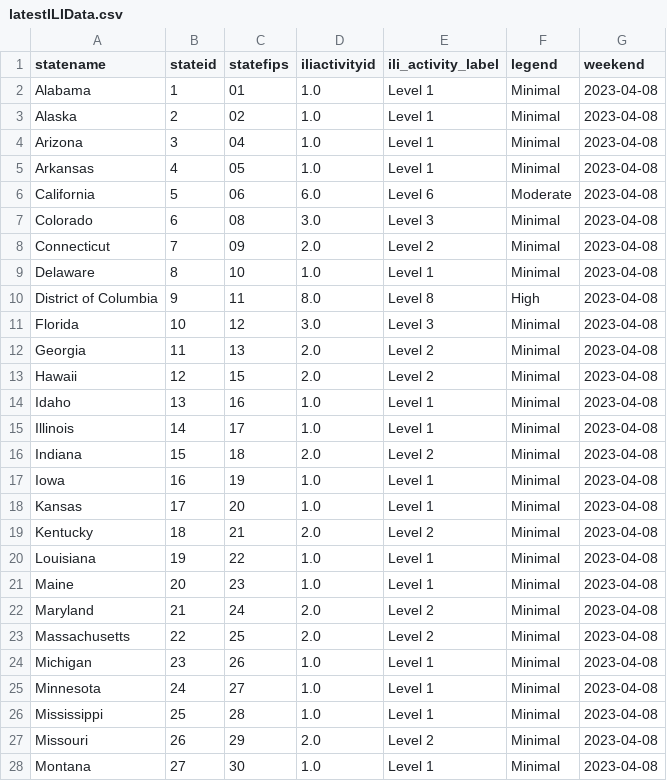
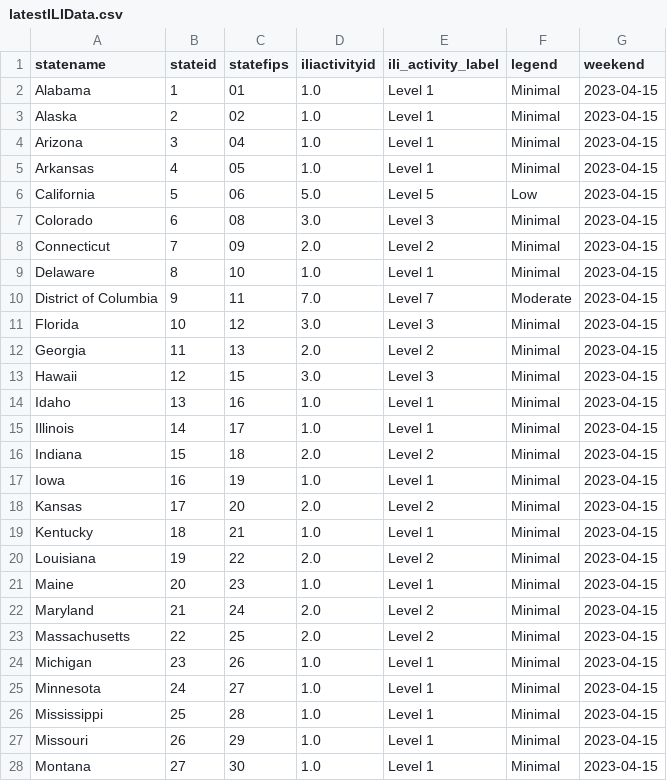
Before and after one commit to Dotdash-Data-Journalism/2021_2022_flu_like_illness, a CSV file: latestILIData.csv, drawn as a sheet; only a part is shown; the diff covers the shown part only.

```diff
--- a/latestILIData.csv
+++ b/latestILIData.csv
@@ -1,28 +1,28 @@
 statename,stateid,statefips,iliactivityid,ili_activity_label,legend,weekend
-Alabama,1,01        ,1.0,Level 1,Minimal,2023-04-08
-Alaska,2,02        ,1.0,Level 1,Minimal,2023-04-08
-Arizona,3,04        ,1.0,Level 1,Minimal,2023-04-08
-Arkansas,4,05        ,1.0,Level 1,Minimal,2023-04-08
-California,5,06        ,6.0,Level 6,Moderate,2023-04-08
-Colorado,6,08        ,3.0,Level 3,Minimal,2023-04-08
-Connecticut,7,09        ,2.0,Level 2,Minimal,2023-04-08
-Delaware,8,10        ,1.0,Level 1,Minimal,2023-04-08
-District of Columbia,9,11        ,8.0,Level 8,High,2023-04-08
-Florida,10,12        ,3.0,Level 3,Minimal,2023-04-08
-Georgia,11,13        ,2.0,Level 2,Minimal,2023-04-08
-Hawaii,12,15        ,2.0,Level 2,Minimal,2023-04-08
-Idaho,13,16        ,1.0,Level 1,Minimal,2023-04-08
-Illinois,14,17        ,1.0,Level 1,Minimal,2023-04-08
-Indiana,15,18        ,2.0,Level 2,Minimal,2023-04-08
-Iowa,16,19        ,1.0,Level 1,Minimal,2023-04-08
-Kansas,17,20        ,1.0,Level 1,Minimal,2023-04-08
-Kentucky,18,21        ,2.0,Level 2,Minimal,2023-04-08
-Louisiana,19,22        ,1.0,Level 1,Minimal,2023-04-08
-Maine,20,23        ,1.0,Level 1,Minimal,2023-04-08
-Maryland,21,24        ,2.0,Level 2,Minimal,2023-04-08
-Massachusetts,22,25        ,2.0,Level 2,Minimal,2023-04-08
-Michigan,23,26        ,1.0,Level 1,Minimal,2023-04-08
-Minnesota,24,27        ,1.0,Level 1,Minimal,2023-04-08
-Mississippi,25,28        ,1.0,Level 1,Minimal,2023-04-08
-Missouri,26,29        ,2.0,Level 2,Minimal,2023-04-08
-Montana,27,30        ,1.0,Level 1,Minimal,2023-04-08
+Alabama,1,01        ,1.0,Level 1,Minimal,2023-04-15
+Alaska,2,02        ,1.0,Level 1,Minimal,2023-04-15
+Arizona,3,04        ,1.0,Level 1,Minimal,2023-04-15
+Arkansas,4,05        ,1.0,Level 1,Minimal,2023-04-15
+California,5,06        ,5.0,Level 5,Low,2023-04-15
+Colorado,6,08        ,3.0,Level 3,Minimal,2023-04-15
+Connecticut,7,09        ,2.0,Level 2,Minimal,2023-04-15
+Delaware,8,10        ,1.0,Level 1,Minimal,2023-04-15
+District of Columbia,9,11        ,7.0,Level 7,Moderate,2023-04-15
+Florida,10,12        ,3.0,Level 3,Minimal,2023-04-15
+Georgia,11,13        ,2.0,Level 2,Minimal,2023-04-15
+Hawaii,12,15        ,3.0,Level 3,Minimal,2023-04-15
+Idaho,13,16        ,1.0,Level 1,Minimal,2023-04-15
+Illinois,14,17        ,1.0,Level 1,Minimal,2023-04-15
+Indiana,15,18        ,2.0,Level 2,Minimal,2023-04-15
+Iowa,16,19        ,1.0,Level 1,Minimal,2023-04-15
+Kansas,17,20        ,2.0,Level 2,Minimal,2023-04-15
+Kentucky,18,21        ,1.0,Level 1,Minimal,2023-04-15
+Louisiana,19,22        ,2.0,Level 2,Minimal,2023-04-15
+Maine,20,23        ,1.0,Level 1,Minimal,2023-04-15
+Maryland,21,24        ,2.0,Level 2,Minimal,2023-04-15
+Massachusetts,22,25        ,2.0,Level 2,Minimal,2023-04-15
+Michigan,23,26        ,1.0,Level 1,Minimal,2023-04-15
+Minnesota,24,27        ,1.0,Level 1,Minimal,2023-04-15
+Mississippi,25,28        ,1.0,Level 1,Minimal,2023-04-15
+Missouri,26,29        ,1.0,Level 1,Minimal,2023-04-15
+Montana,27,30        ,1.0,Level 1,Minimal,2023-04-15
```
Also changed, not shown: 44 edited cells elsewhere in this file.
